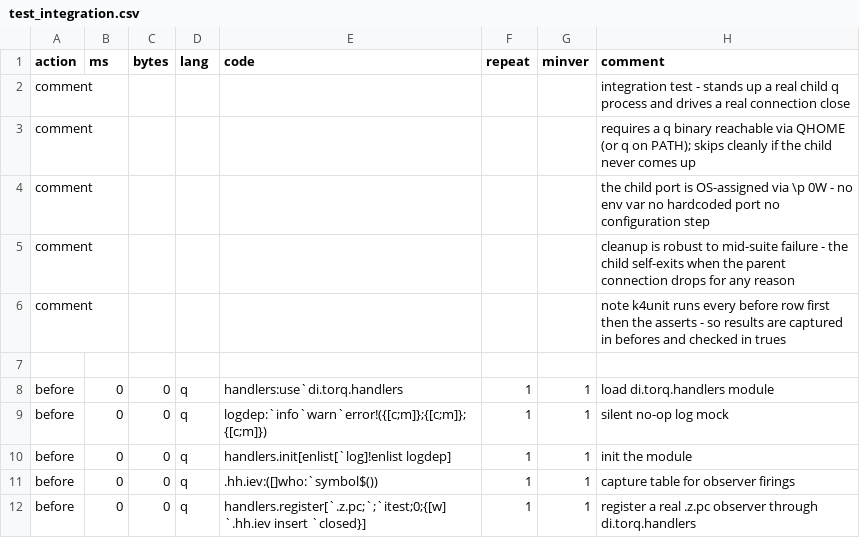
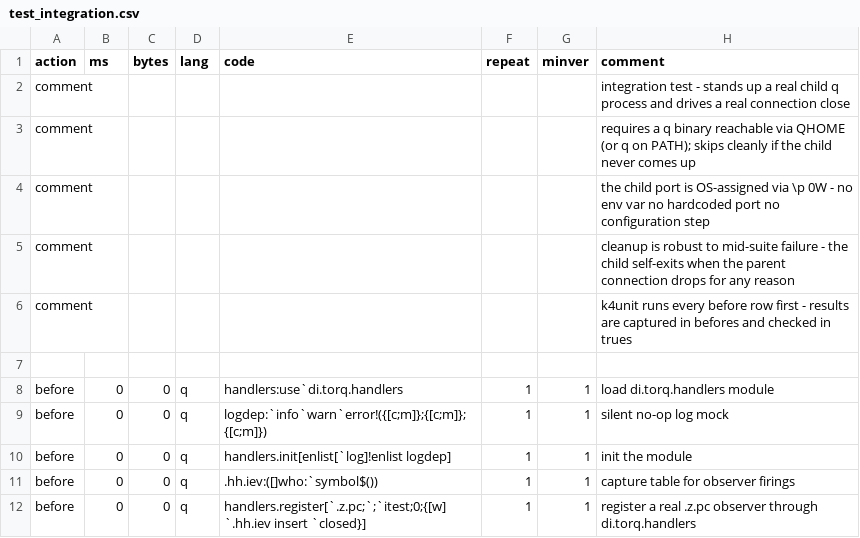
Before and after one commit to DataIntellectTech/kdbx-modules, a CSV file: di/torq/handlers/test_integration.csv, drawn as a sheet; only a part is shown.

```diff
--- a/di/torq/handlers/test_integration.csv
+++ b/di/torq/handlers/test_integration.csv
@@ -5,3 +5,3 @@ comment,,,,,,,the child port is OS-assigned via \p 0W - no env var no hardcoded
 comment,,,,,,,cleanup is robust to mid-suite failure - the child self-exits when the parent connection drops for any reason
-comment,,,,,,,note k4unit runs every before row first then the asserts - so results are captured in befores and checked in trues
+comment,,,,,,,k4unit runs every before row first - results are captured in befores and checked in trues
 
```
Also changed, not shown: di/torq/handlers/test.csv, 1 other file.
